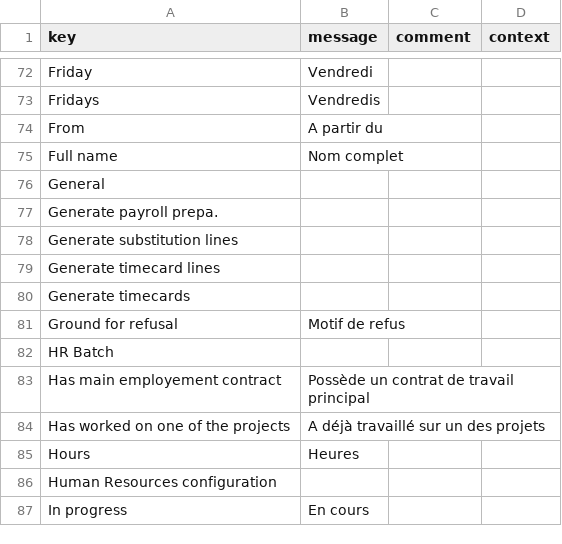
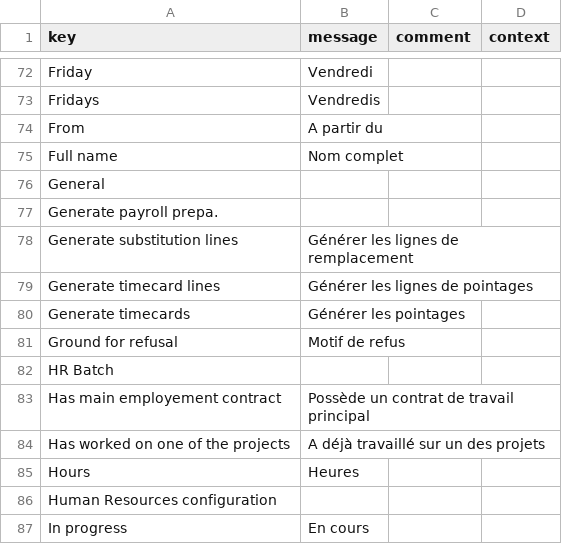
Before and after one commit to jpo-axelor/axelor-open-suite, a CSV file: modules/axelor-timecard/src/main/resources/i18n/messages_fr.csv, drawn as a sheet; only a part is shown, gaps mark what is left out.

Commit message:
translations + fixed bug

```diff
--- a/modules/axelor-timecard/src/main/resources/i18n/messages_fr.csv
+++ b/modules/axelor-timecard/src/main/resources/i18n/messages_fr.csv
@@ -77,5 +77,5 @@
 "Generate payroll prepa.",,,
-"Generate substitution lines",,,
-"Generate timecard lines",,,
-"Generate timecards",,,
+"Generate substitution lines","Générer les lignes de remplacement",,
+"Generate timecard lines","Générer les lignes de pointages",,
+"Generate timecards","Générer les pointages",,
 "Ground for refusal","Motif de refus",,
```
Also changed, not shown: 2 other files.
